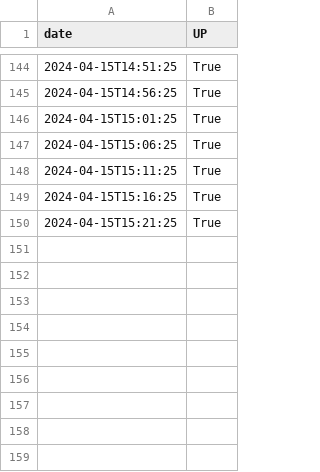
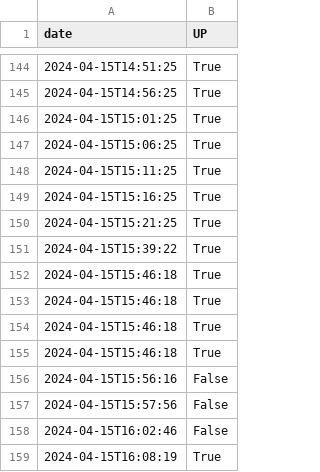
Before and after one commit to Tfloow/UCLatence, a CSV file: data/ADE-Scheduler/outageReport.csv, drawn as a sheet; only a part is shown, gaps mark what is left out.

```diff
--- a/data/ADE-Scheduler/outageReport.csv
+++ b/data/ADE-Scheduler/outageReport.csv
@@ -150 +150,10 @@ date,UP
 2024-04-15T15:21:25,True
+2024-04-15T15:39:22,True
+2024-04-15T15:46:18,True
+2024-04-15T15:46:18,True
+2024-04-15T15:46:18,True
+2024-04-15T15:46:18,True
+2024-04-15T15:56:16,False
+2024-04-15T15:57:56,False
+2024-04-15T16:02:46,False
+2024-04-15T16:08:19,True
```
Also changed, not shown: data/ADE/outageReport.csv, data/Comproved/outageReport.csv, 12 other files.
